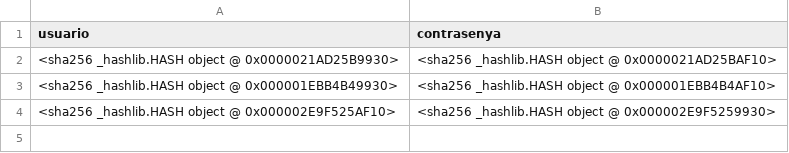
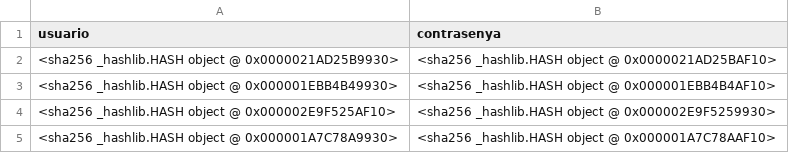
Before and after one commit to elRohit/Project0_GestioHospital, a CSV file: CONNECTIVITAT I LOGIN/usuaritos_creados.csv, drawn as a sheet.

Commit message:
lmlmas

```diff
--- a/CONNECTIVITAT I LOGIN/usuaritos_creados.csv
+++ b/CONNECTIVITAT I LOGIN/usuaritos_creados.csv
@@ -4 +4,2 @@ usuario,contrasenya
 <sha256 _hashlib.HASH object @ 0x000002E9F525AF10>,<sha256 _hashlib.HASH object @ 0x000002E9F5259930>
+<sha256 _hashlib.HASH object @ 0x000001A7C78A9930>,<sha256 _hashlib.HASH object @ 0x000001A7C78AAF10>
```
